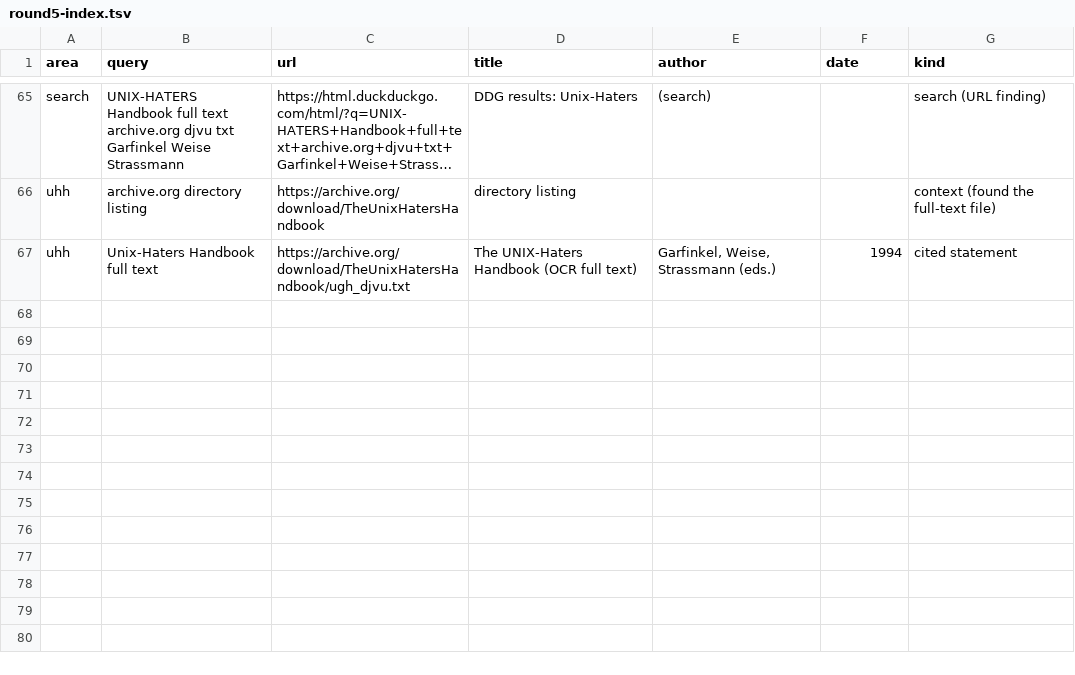
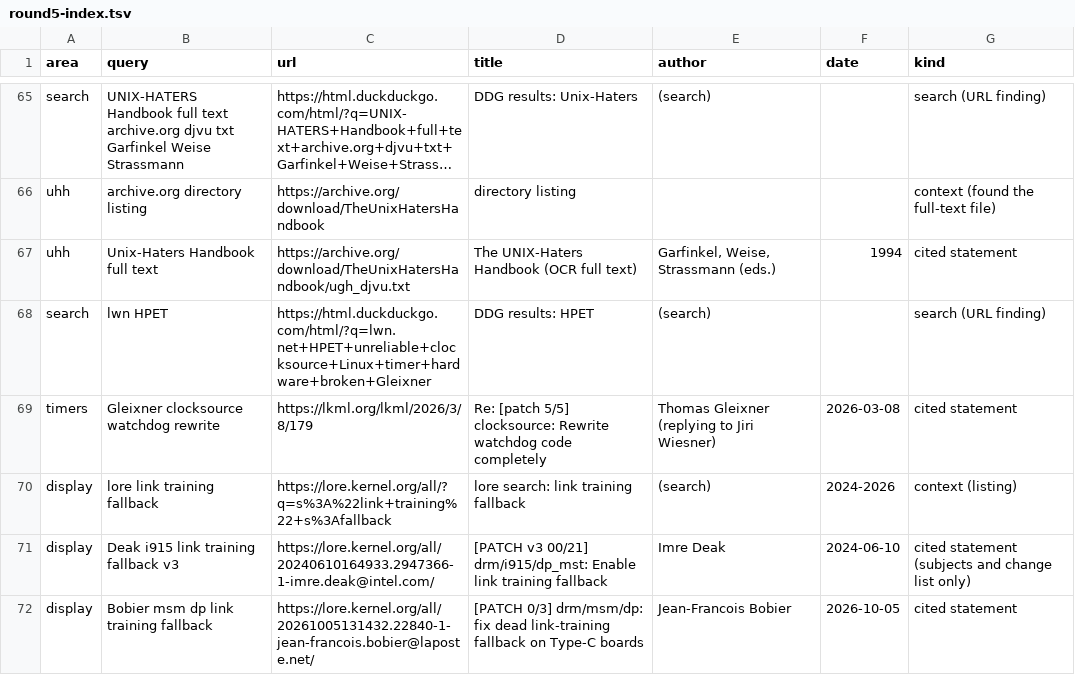
Before and after one commit to moebiusV/pdp64, a TSV file: docs/codegen-data/kernelpain/round5-index.tsv, drawn as a sheet; only a part is shown, gaps mark what is left out; long unchanged cells end in …; the diff names each change by its address in the sheet, - before the commit and + after, or states it on an @@ line.

Commit message:
kernel pain points round 5 (checkpoint 4): 14H second pass (watchdog, HPET, libata, DP link training, NUMA), matrix 52/35/8

```diff
--- a/docs/codegen-data/kernelpain/round5-index.tsv
+++ b/docs/codegen-data/kernelpain/round5-index.tsv
+row 68: search | lwn HPET | https://html.duckduckgo.com/html/?q=lwn.net+HPET+unreliable+clocksource+Linux+timer+hardware+broken+Gleixner | DDG results: HPET | (search) |  | search (URL finding)
+row 69: timers | Gleixner clocksource watchdog rewrite | https://lkml.org/lkml/2026/3/8/179 | Re: [patch 5/5] clocksource: Rewrite watchdog code completely | Thomas Gleixner (replying to Jiri Wiesner) | 2026-03-08 | cited statement
+row 70: display | lore link training fallback | https://lore.kernel.org/all/?q=s%3A%22link+training%22+s%3Afallback | lore search: link training fallback | (search) | 2024-2026 | context (listing)
+row 71: display | Deak i915 link training fallback v3 | https://lore.kernel.org/all/20240610164933.2947366-1-imre.deak@intel.com/ | [PATCH v3 00/21] drm/i915/dp_mst: Enable link training fallback | Imre Deak | 2024-06-10 | cited statement (subjects and change list only)
+row 72: display | Bobier msm dp link training fallback | https://lore.kernel.org/all/20261005131432.22840-1-jean-francois.bobier@laposte.net/ | [PATCH 0/3] drm/msm/dp: fix dead link-training fallback on Type-C boards | Jean-Francois Bobier | 2026-10-05 | cited statement
```
Also changed, not shown: docs/codegen-data/kernelpain/coverage-matrix.tsv, 1 other file.
